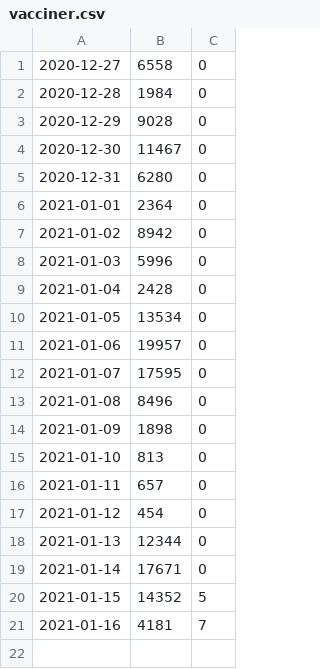
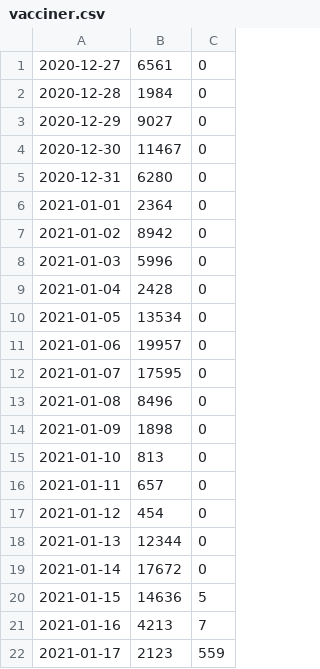
Before and after one commit to brinchj/ssi, a CSV file: vaccines/data/vacciner.csv, drawn as a sheet.

Commit message:
Update

```diff
--- a/vaccines/data/vacciner.csv
+++ b/vaccines/data/vacciner.csv
@@ -1,4 +1,4 @@
-2020-12-27;  6558;     0
+2020-12-27;  6561;     0
 2020-12-28;  1984;     0
-2020-12-29;  9028;     0
+2020-12-29;  9027;     0
 2020-12-30; 11467;     0
@@ -18,4 +18,5 @@
 2021-01-13; 12344;     0
-2021-01-14; 17671;     0
-2021-01-15; 14352;     5
-2021-01-16;  4181;     7
+2021-01-14; 17672;     0
+2021-01-15; 14636;     5
+2021-01-16;  4213;     7
+2021-01-17;  2123;   559
```
